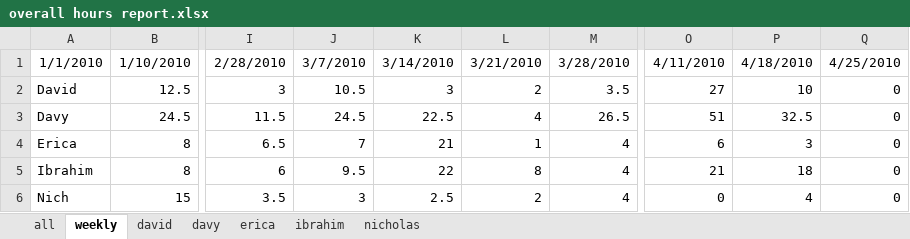
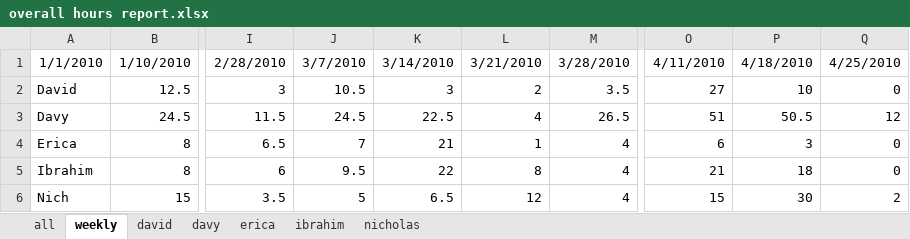
Before and after one commit to minadanesh/apsc496, an Excel workbook: status reports/overall hours report.xlsx, sheet weekly, drawn as a sheet; only a part is shown, gaps mark what is left out; values as stored, in another font and other column widths than the file's, no borders; the diff names each change by its address in the sheet, - before the commit and + after, or states it on an @@ line.

```diff
--- a/status reports/overall hours report.xlsx (sheet weekly)
+++ b/status reports/overall hours report.xlsx (sheet weekly)
-P3: 32.5
+P3: 50.5
-Q3: 0
+Q3: 12
-J6: 3
+J6: 5
-K6: 2.5
+K6: 6.5
-L6: 2
+L6: 12
-O6: 0
+O6: 15
-P6: 4
+P6: 30
-Q6: 0
+Q6: 2
```
Also changed, not shown: sheet nicholas, sheet davy, sheet all, formulas that keep their value, charts or pictures, status reports/davy.xlsx.
